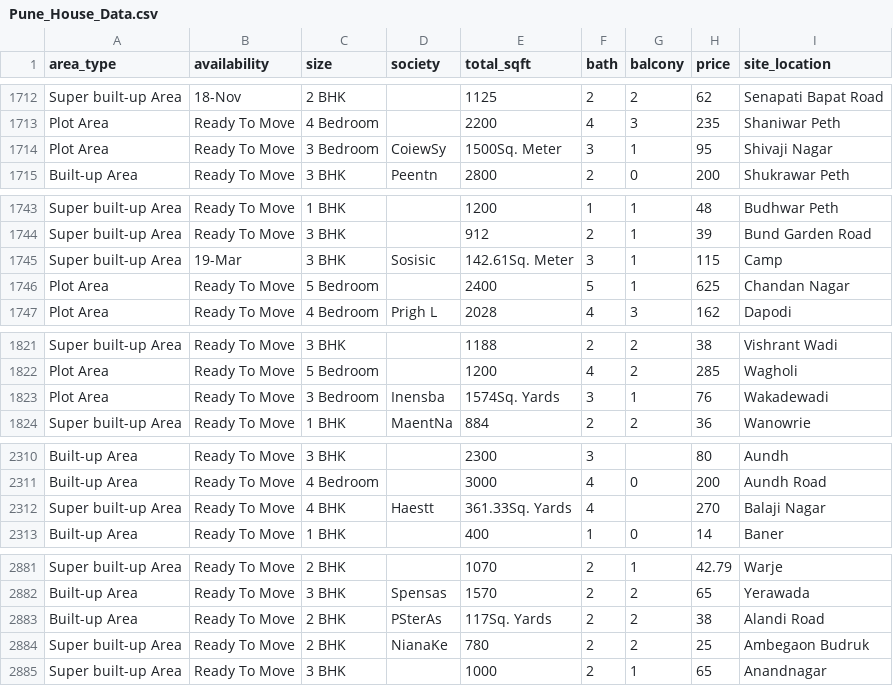
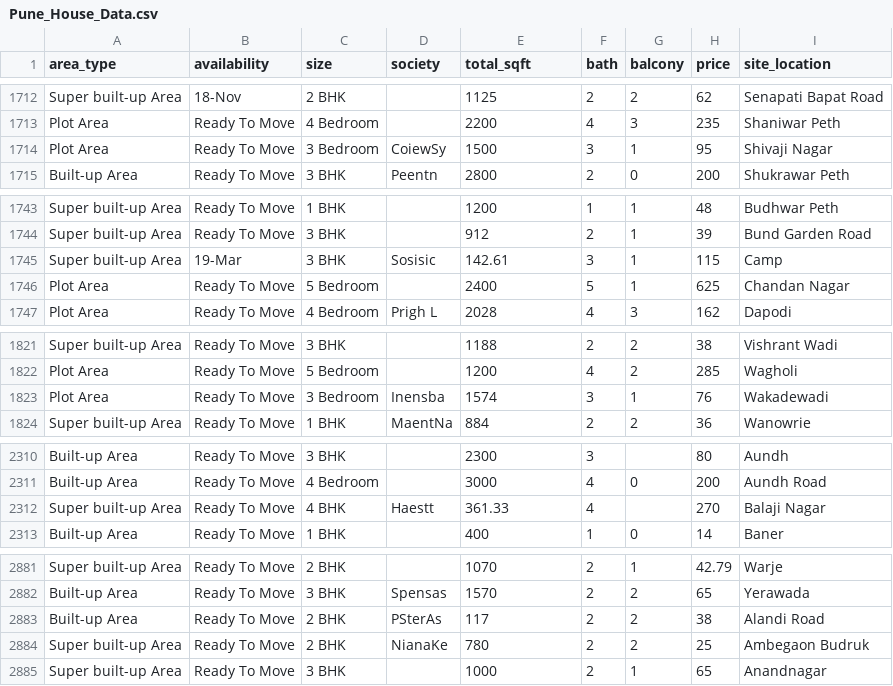
Before and after one commit to Vipin-Kumar-N/CityCast_Property_Worth_Forecaster, a CSV file: HousePricePredictor/ProjectFiles/Csv/Pune_House_Data.csv, drawn as a sheet; only a part is shown, gaps mark what is left out; the diff covers the shown part only.

```diff
--- a/HousePricePredictor/ProjectFiles/Csv/Pune_House_Data.csv
+++ b/HousePricePredictor/ProjectFiles/Csv/Pune_House_Data.csv
@@ -1713,3 +1713,3 @@ Super built-up  Area,18-Nov,2 BHK,,1125,2,2,62,Senapati Bapat Road
 Plot  Area,Ready To Move,4 Bedroom,,2200,4,3,235,Shaniwar Peth
-Plot  Area,Ready To Move,3 Bedroom,CoiewSy,1500Sq. Meter,3,1,95,Shivaji Nagar
+Plot  Area,Ready To Move,3 Bedroom,CoiewSy,1500,3,1,95,Shivaji Nagar
 Built-up  Area,Ready To Move,3 BHK,Peentn ,2800,2,0,200,Shukrawar Peth
@@ -1744,3 +1744,3 @@ Super built-up  Area,Ready To Move,1 BHK,,1200,1,1,48,Budhwar Peth
 Super built-up  Area,Ready To Move,3 BHK,,912,2,1,39,Bund Garden Road
-Super built-up  Area,19-Mar,3 BHK,Sosisic,142.61Sq. Meter,3,1,115,Camp
+Super built-up  Area,19-Mar,3 BHK,Sosisic,142.61,3,1,115,Camp
 Plot  Area,Ready To Move,5 Bedroom,,2400,5,1,625,Chandan Nagar
@@ -1822,3 +1822,3 @@ Super built-up  Area,Ready To Move,3 BHK,,1188,2,2,38,Vishrant Wadi
 Plot  Area,Ready To Move,5 Bedroom,,1200,4,2,285,Wagholi
-Plot  Area,Ready To Move,3 Bedroom,Inensba,1574Sq. Yards,3,1,76,Wakadewadi
+Plot  Area,Ready To Move,3 Bedroom,Inensba,1574,3,1,76,Wakadewadi
 Super built-up  Area,Ready To Move,1 BHK,MaentNa,884,2,2,36,Wanowrie
@@ -2311,3 +2311,3 @@ Built-up  Area,Ready To Move,3 BHK,,2300,3,,80,Aundh
 Built-up  Area,Ready To Move,4 Bedroom,,3000,4,0,200,Aundh Road
-Super built-up  Area,Ready To Move,4 BHK,Haestt ,361.33Sq. Yards,4,,270,Balaji Nagar
+Super built-up  Area,Ready To Move,4 BHK,Haestt ,361.33,4,,270,Balaji Nagar
 Built-up  Area,Ready To Move,1 BHK,,400,1,0,14,Baner
@@ -2882,3 +2882,3 @@ Super built-up  Area,Ready To Move,2 BHK,,1070,2,1,42.79,Warje
 Built-up  Area,Ready To Move,3 BHK,Spensas,1570,2,2,65,Yerawada
-Built-up  Area,Ready To Move,2 BHK,PSterAs,117Sq. Yards,2,2,38,Alandi Road
+Built-up  Area,Ready To Move,2 BHK,PSterAs,117,2,2,38,Alandi Road
 Super built-up  Area,Ready To Move,2 BHK,NianaKe,780,2,2,25,Ambegaon Budruk
```
Also changed, not shown: 30 edited cells elsewhere in this file, 3 other files.
